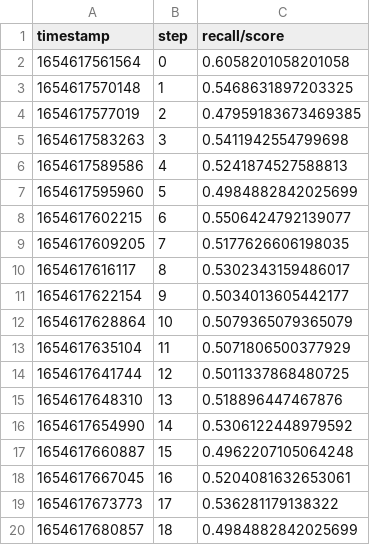
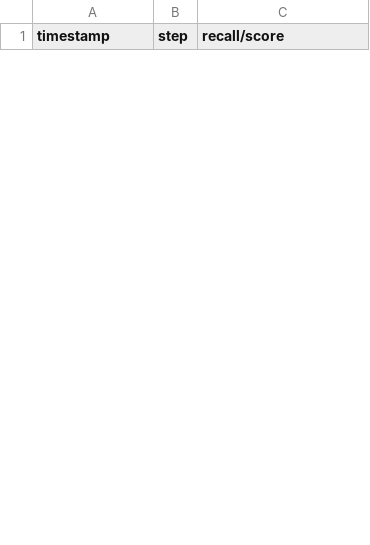
Before and after one commit to LaurenzBeck/music-processing-challenge, a TSV file: reports/onset-detection/dvclive/scalars/recall/score.tsv, drawn as a sheet; only a part is shown; the diff covers the shown part only.

```diff
--- a/reports/onset-detection/dvclive/scalars/recall/score.tsv
+++ b/reports/onset-detection/dvclive/scalars/recall/score.tsv
@@ -1,20 +1 @@
 timestamp	step	recall/score
-1654617561564	0	0.6058201058201058
-1654617570148	1	0.5468631897203325
-1654617577019	2	0.47959183673469385
-1654617583263	3	0.5411942554799698
-1654617589586	4	0.5241874527588813
-1654617595960	5	0.4984882842025699
-1654617602215	6	0.5506424792139077
-1654617609205	7	0.5177626606198035
-1654617616117	8	0.5302343159486017
-1654617622154	9	0.5034013605442177
-1654617628864	10	0.5079365079365079
-1654617635104	11	0.5071806500377929
-1654617641744	12	0.5011337868480725
-1654617648310	13	0.518896447467876
-1654617654990	14	0.5306122448979592
-1654617660887	15	0.4962207105064248
-1654617667045	16	0.5204081632653061
-1654617673773	17	0.536281179138322
-1654617680857	18	0.4984882842025699
```
Also changed, not shown: 32 added rows and 13 removed rows elsewhere in this file, reports/onset-detection/dvclive/scalars/accuracy.tsv, reports/onset-detection/dvclive/scalars/f1/score.tsv, 20 other files.
